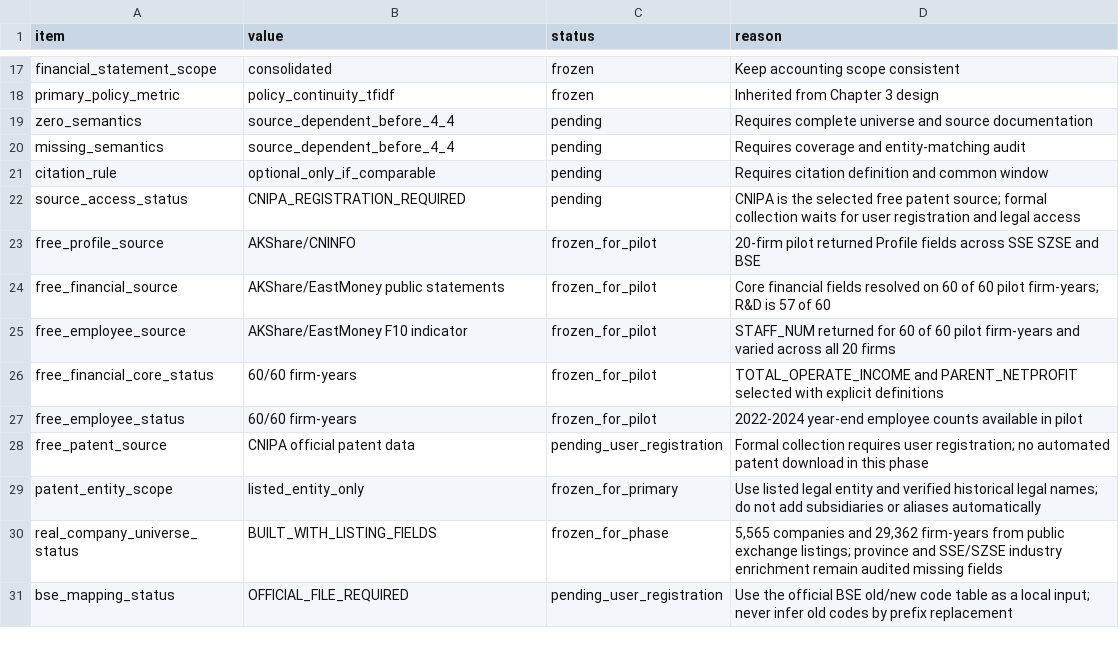
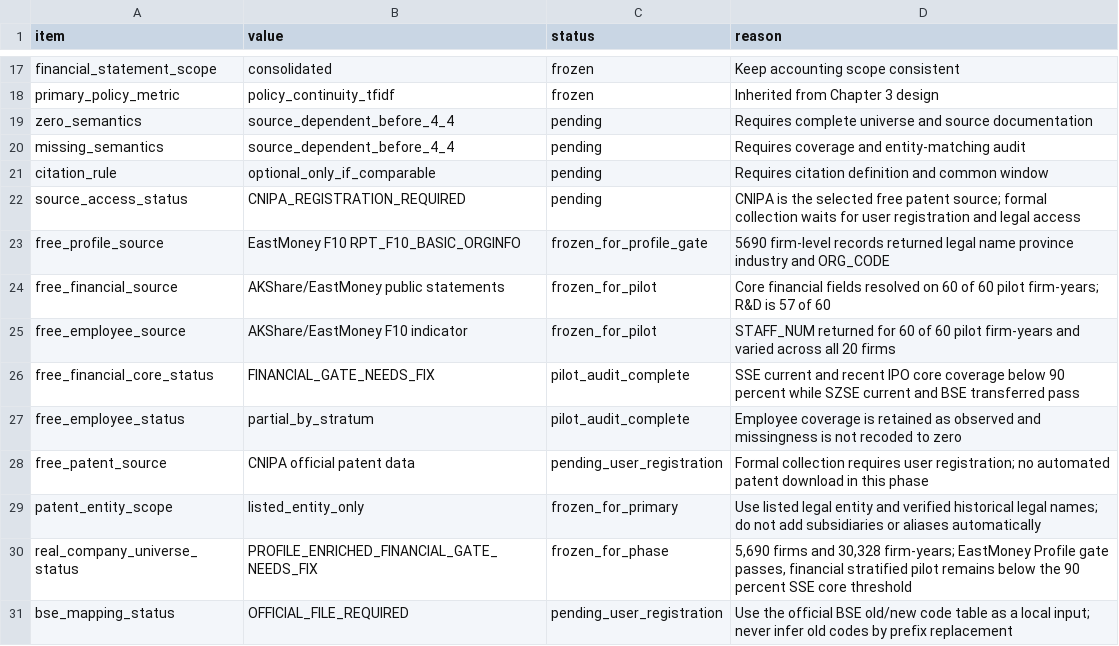
Before and after one commit to Kite-P/Research-Policy_Innovation_Demo, a CSV file: metadata/real_data_scope.csv, drawn as a sheet; only a part is shown, gaps mark what is left out.

```diff
--- a/metadata/real_data_scope.csv
+++ b/metadata/real_data_scope.csv
@@ -22,10 +22,10 @@ citation_rule,optional_only_if_comparable,pending,Requires citation definition a
 source_access_status,CNIPA_REGISTRATION_REQUIRED,pending,CNIPA is the selected free patent source; formal collection waits for user registration and legal access
-free_profile_source,AKShare/CNINFO,frozen_for_pilot,20-firm pilot returned Profile fields across SSE SZSE and BSE
+free_profile_source,EastMoney F10 RPT_F10_BASIC_ORGINFO,frozen_for_profile_gate,5690 firm-level records returned legal name province industry and ORG_CODE
 free_financial_source,AKShare/EastMoney public statements,frozen_for_pilot,Core financial fields resolved on 60 of 60 pilot firm-years; R&D is 57 of 60
 free_employee_source,AKShare/EastMoney F10 indicator,frozen_for_pilot,STAFF_NUM returned for 60 of 60 pilot firm-years and varied across all 20 firms
-free_financial_core_status,60/60 firm-years,frozen_for_pilot,TOTAL_OPERATE_INCOME and PARENT_NETPROFIT selected with explicit definitions
-free_employee_status,60/60 firm-years,frozen_for_pilot,2022-2024 year-end employee counts available in pilot
+free_financial_core_status,FINANCIAL_GATE_NEEDS_FIX,pilot_audit_complete,SSE current and recent IPO core coverage below 90 percent while SZSE current and BSE transferred pass
+free_employee_status,partial_by_stratum,pilot_audit_complete,Employee coverage is retained as observed and missingness is not recoded to zero
 free_patent_source,CNIPA official patent data,pending_user_registration,Formal collection requires user registration; no automated patent download in this phase
 patent_entity_scope,listed_entity_only,frozen_for_primary,Use listed legal entity and verified historical legal names; do not add subsidiaries or aliases automatically
-real_company_universe_status,BUILT_WITH_LISTING_FIELDS,frozen_for_phase,"5,565 companies and 29,362 firm-years from public exchange listings; province and SSE/SZSE industry enrichment remain audited missing fields"
+real_company_universe_status,PROFILE_ENRICHED_FINANCIAL_GATE_NEEDS_FIX,frozen_for_phase,"5,690 firms and 30,328 firm-years; EastMoney Profile gate passes, financial stratified pilot remains below the 90 percent SSE core threshold"
 bse_mapping_status,OFFICIAL_FILE_REQUIRED,pending_user_registration,Use the official BSE old/new code table as a local input; never infer old codes by prefix replacement
```
Also changed, not shown: metadata/real_data_schema.csv, 9 other files.
